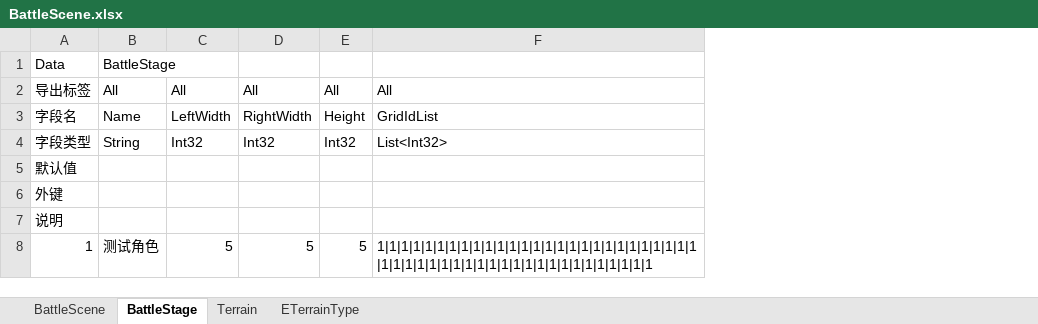
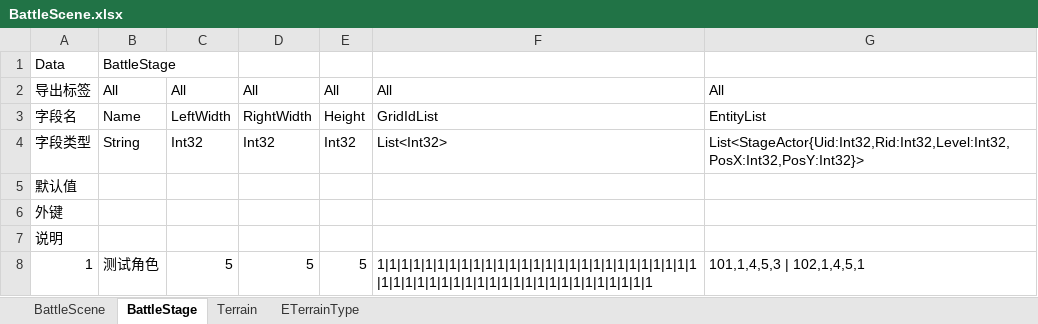
Before and after one commit to zhilong0606/MonMoose, an Excel workbook: StaticData/BattleScene.xlsx, sheet BattleStage, drawn as a sheet; values as stored, in another font and other column widths than the file's, no borders; the diff names each change by its address in the sheet, - before the commit and + after, or states it on an @@ line.

Commit message:
change namespace and add stage actors

```diff
--- a/StaticData/BattleScene.xlsx (sheet BattleStage)
+++ b/StaticData/BattleScene.xlsx (sheet BattleStage)
+column G, rows 2-8: All | EntityList | List<StageActor{Uid:Int32,Rid:Int32,Level:Int32,PosX:Int32,PosY:Int32}> |  |  |  | 101,1,4,5,3 | 102,1,4,5,1
```
Also changed, not shown: 33 other files.
